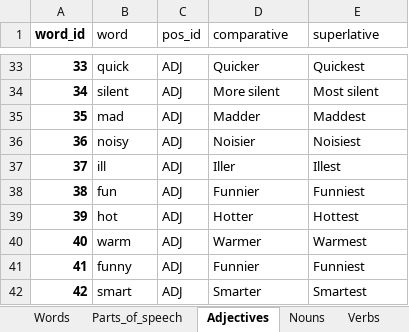
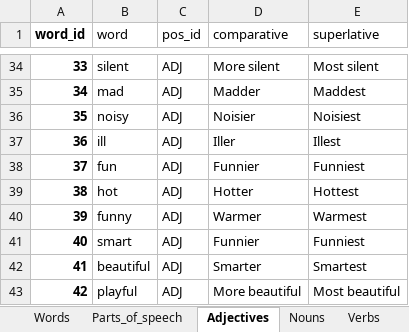
Before and after one commit to J11an/COMP3901-Capstone-Speak-Ez-AAC, an Excel workbook: app/Vocab_list .xlsx, sheet Adjectives, drawn as a sheet; only a part is shown, gaps mark what is left out; values as stored, in another font and other column widths than the file's, no borders; addresses are those after the commit; the diff covers the shown part only; the diff names each change by its address in the sheet, - before the commit and + after, or states it on an @@ line.

```diff
--- a/app/Vocab_list .xlsx (sheet Adjectives)
+++ b/app/Vocab_list .xlsx (sheet Adjectives)
-B34 (word): quick
+B34 (word): silent
-D34 (comparative): Quicker
+D34 (comparative): More silent
-E34 (superlative): Quickest
+E34 (superlative): Most silent
-B35 (word): silent
+B35 (word): mad
-D35 (comparative): More silent
+D35 (comparative): Madder
-E35 (superlative): Most silent
+E35 (superlative): Maddest
-B36 (word): mad
+B36 (word): noisy
-D36 (comparative): Madder
+D36 (comparative): Noisier
-E36 (superlative): Maddest
+E36 (superlative): Noisiest
-B37 (word): noisy
+B37 (word): ill
-D37 (comparative): Noisier
+D37 (comparative): Iller
-E37 (superlative): Noisiest
+E37 (superlative): Illest
-B38 (word): ill
+B38 (word): fun
-D38 (comparative): Iller
+D38 (comparative): Funnier
-E38 (superlative): Illest
+E38 (superlative): Funniest
-B39 (word): fun
+B39 (word): hot
-D39 (comparative): Funnier
+D39 (comparative): Hotter
-E39 (superlative): Funniest
+E39 (superlative): Hottest
-B40 (word): hot
+B40 (word): funny
-D40 (comparative): Hotter
+D40 (comparative): Warmer
-E40 (superlative): Hottest
+E40 (superlative): Warmest
-B41 (word): warm
+B41 (word): smart
-D41 (comparative): Warmer
+D41 (comparative): Funnier
-E41 (superlative): Warmest
+E41 (superlative): Funniest
-B42 (word): funny
+B42 (word): beautiful
-D42 (comparative): Funnier
+D42 (comparative): Smarter
-E42 (superlative): Funniest
+E42 (superlative): Smartest
-B43 (word): smart
+B43 (word): playful
-D43 (comparative): Smarter
+D43 (comparative): More beautiful
-E43 (superlative): Smartest
+E43 (superlative): Most beautiful
```
Also changed, not shown: 25 added rows, 15 removed rows and 189 edited cells elsewhere in this sheet, sheet Words, sheet Nouns, sheet Verbs, sheet Symbols, sheet Parts_of_speech, other sheet tabs, formulas that keep their value, 8 other files.
